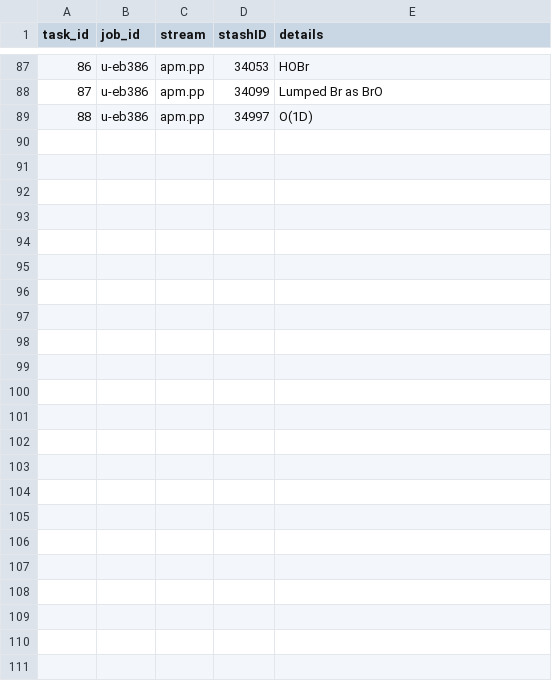
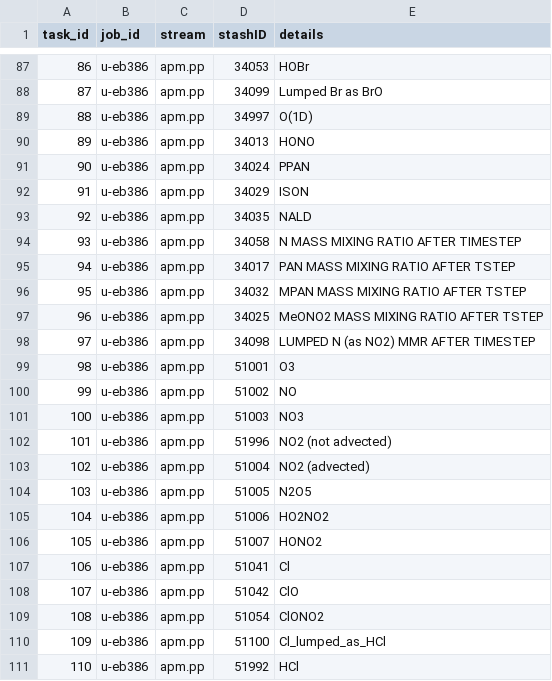
Before and after one commit to vichawans/group_python, a CSV file: informal/vs480/processing_queues/processing_queue_TWISTA_u-eb386.csv, drawn as a sheet; only a part is shown, gaps mark what is left out.

Commit message:
edit/add processing queus

```diff
--- a/informal/vs480/processing_queues/processing_queue_TWISTA_u-eb386.csv
+++ b/informal/vs480/processing_queues/processing_queue_TWISTA_u-eb386.csv
@@ -89 +89,23 @@ task_id,job_id,stream,stashID,details
 88,u-eb386,apm.pp,34997,O(1D)
+89,u-eb386,apm.pp,34013,HONO
+90,u-eb386,apm.pp,34024,PPAN
+91,u-eb386,apm.pp,34029,ISON
+92,u-eb386,apm.pp,34035,NALD
+93,u-eb386,apm.pp,34058,N MASS MIXING RATIO AFTER TIMESTEP
+94,u-eb386,apm.pp,34017,PAN MASS MIXING RATIO AFTER TSTEP
+95,u-eb386,apm.pp,34032,MPAN MASS MIXING RATIO AFTER TSTEP
+96,u-eb386,apm.pp,34025,MeONO2 MASS MIXING RATIO AFTER TSTEP
+97,u-eb386,apm.pp,34098,LUMPED N (as NO2) MMR AFTER TIMESTEP
+98,u-eb386,apm.pp,51001,O3
+99,u-eb386,apm.pp,51002,NO
+100,u-eb386,apm.pp,51003,NO3
+101,u-eb386,apm.pp,51996,NO2 (not advected)
+102,u-eb386,apm.pp,51004,NO2 (advected)
+103,u-eb386,apm.pp,51005,N2O5
+104,u-eb386,apm.pp,51006,HO2NO2
+105,u-eb386,apm.pp,51007,HONO2
+106,u-eb386,apm.pp,51041,Cl
+107,u-eb386,apm.pp,51042,ClO
+108,u-eb386,apm.pp,51054,ClONO2
+109,u-eb386,apm.pp,51100,Cl_lumped_as_HCl
+110,u-eb386,apm.pp,51992,HCl
```
Also changed, not shown: informal/vs480/processing_queues/processing_queue_TWISTA_u-eb174.csv, informal/vs480/processing_queues/processing_queue_TWISTA_u-eb176.csv, 2 other files.
